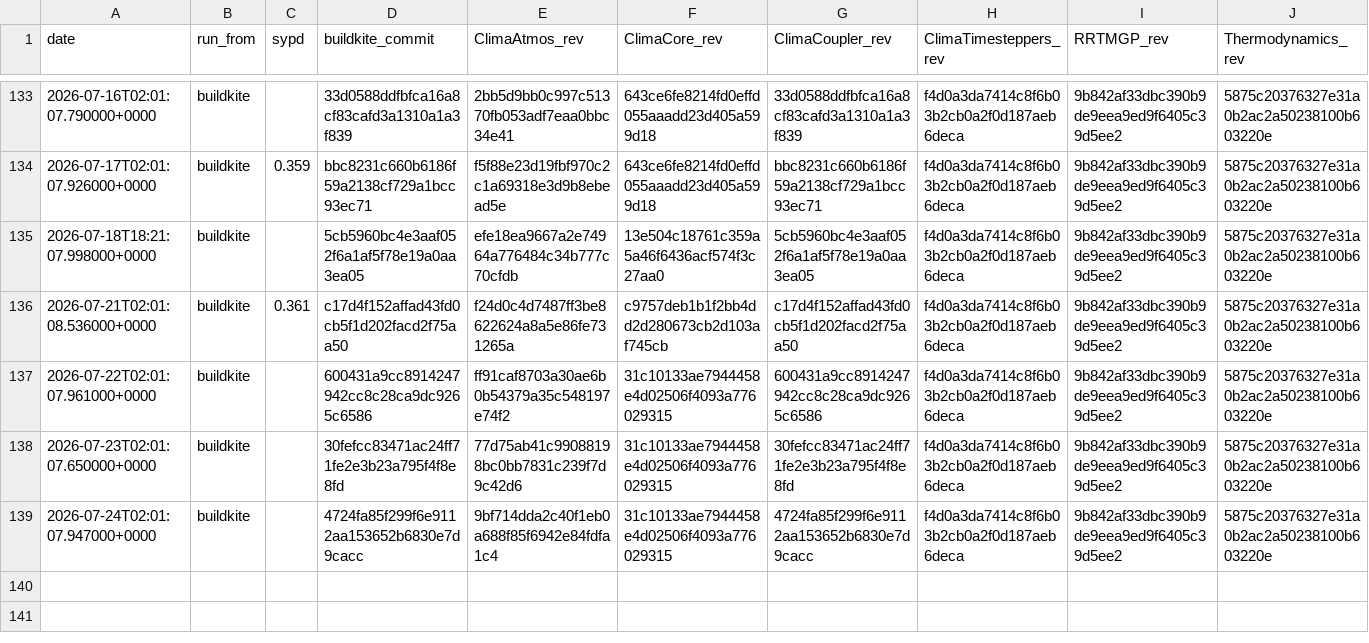
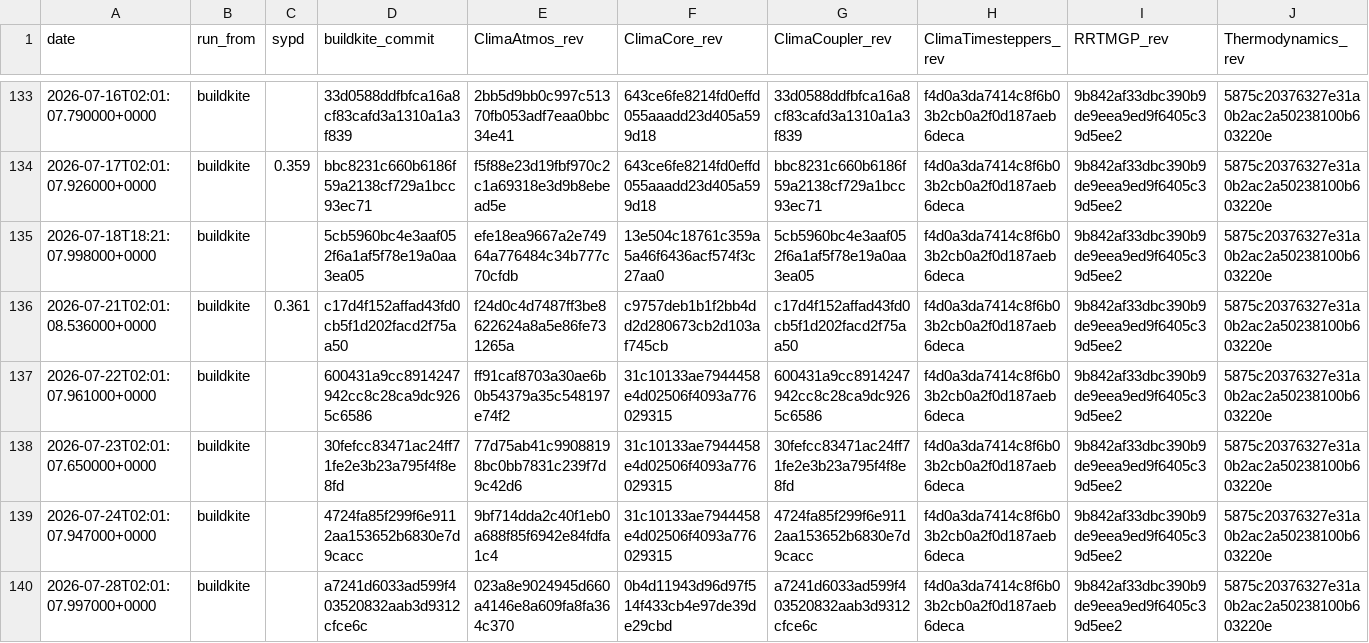
Before and after one commit to petebachant/clima-perf, a CSV file: results/amip.csv, drawn as a sheet; only a part is shown, gaps mark what is left out; rows hold the shown columns only; the diff names each change by its address in the sheet, - before the commit and + after, or states it on an @@ line.

```diff
--- a/results/amip.csv
+++ b/results/amip.csv
+row 140: 2026-07-28T02:01:07.997000+0000 | buildkite |  | a7241d6033ad599f403520832aab3d9312cfce6c | 023a8e9024945d660a4146e8a609fa8fa364c370 | 0b4d11943d96d97f514f433cb4e97de39de29cbd | a7241d6033ad599f403520832aab3d9312cfce6c | f4d0a3da7414c8f6b03b2cb0a2f0d187aeb6deca | 9b842af33dbc390b9de9eea9ed9f6405c39d5ee2 | 5875c20376327e31a0b2ac2a50238100b603220e
```
Also changed, not shown: results/dev-throughput.csv, results/github-engagement.csv, 56 other files.
